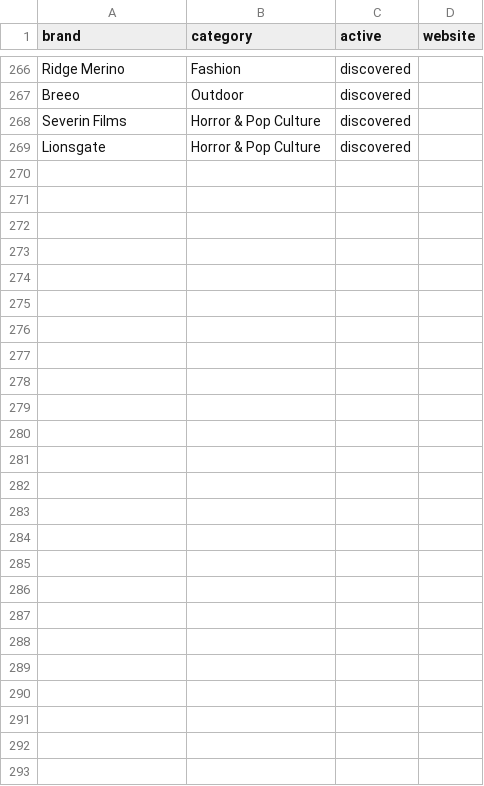
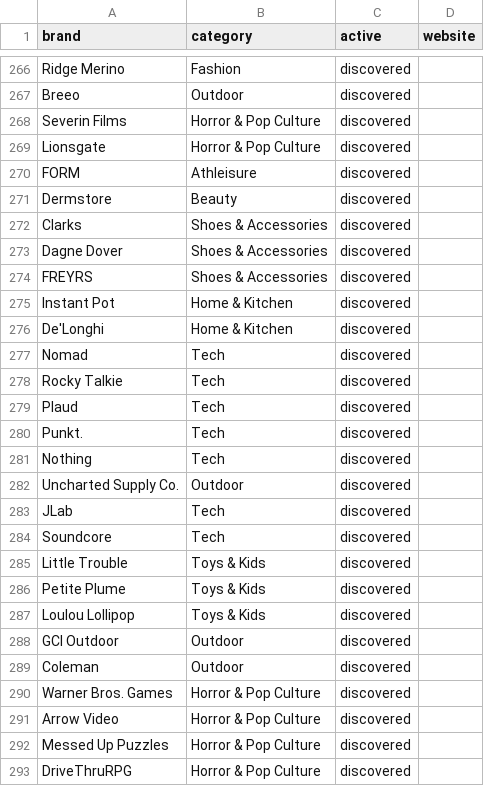
Before and after one commit to ninar12/black-friday-deal-hunter, a CSV file: data/discovered.csv, drawn as a sheet; only a part is shown, gaps mark what is left out; the diff names each change by its address in the sheet, - before the commit and + after, or states it on an @@ line.

```diff
--- a/data/discovered.csv
+++ b/data/discovered.csv
+row 270: FORM | Athleisure | discovered
+row 271: Dermstore | Beauty | discovered
+row 272: Clarks | Shoes & Accessories | discovered
+row 273: Dagne Dover | Shoes & Accessories | discovered
+row 274: FREYRS | Shoes & Accessories | discovered
+row 275: Instant Pot | Home & Kitchen | discovered
+row 276: De'Longhi | Home & Kitchen | discovered
+row 277: Nomad | Tech | discovered
+row 278: Rocky Talkie | Tech | discovered
+row 279: Plaud | Tech | discovered
+row 280: Punkt. | Tech | discovered
+row 281: Nothing | Tech | discovered
+row 282: Uncharted Supply Co. | Outdoor | discovered
+row 283: JLab | Tech | discovered
+row 284: Soundcore | Tech | discovered
+row 285: Little Trouble | Toys & Kids | discovered
+row 286: Petite Plume | Toys & Kids | discovered
+row 287: Loulou Lollipop | Toys & Kids | discovered
+row 288: GCI Outdoor | Outdoor | discovered
+row 289: Coleman | Outdoor | discovered
+row 290: Warner Bros. Games | Horror & Pop Culture | discovered
+row 291: Arrow Video | Horror & Pop Culture | discovered
+row 292: Messed Up Puzzles | Horror & Pop Culture | discovered
+row 293: DriveThruRPG | Horror & Pop Culture | discovered
```
Also changed, not shown: 2 other files.
